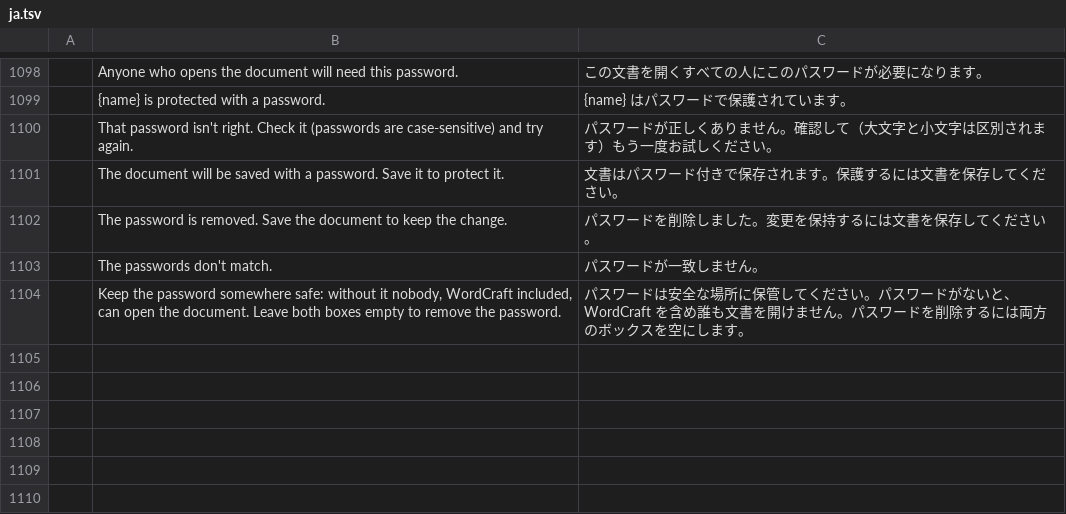
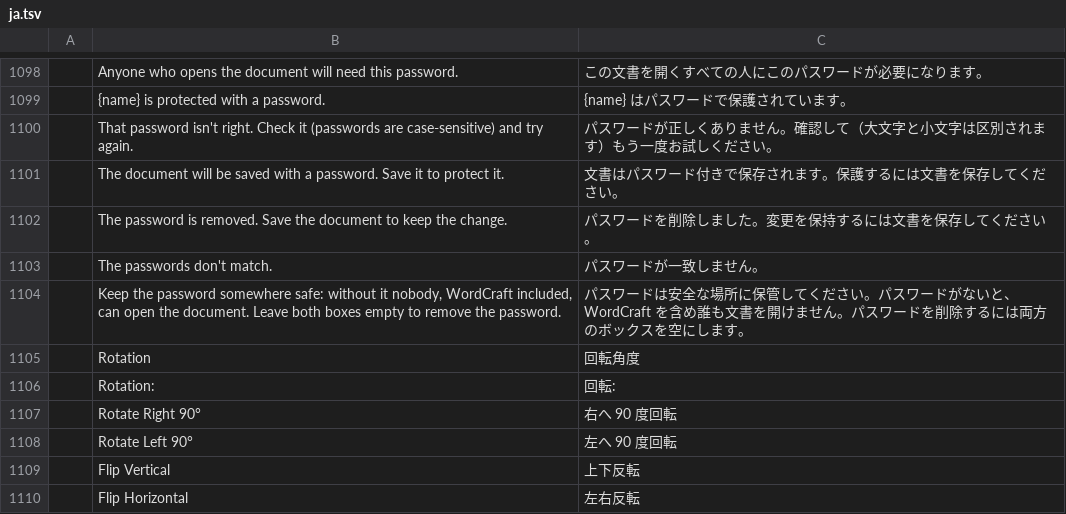
Before and after one commit to iBobX/wordcraft, a TSV file: crates/ui-egui/src/i18n/ja.tsv, drawn as a sheet; only a part is shown, gaps mark what is left out.

```diff
--- a/crates/ui-egui/src/i18n/ja.tsv
+++ b/crates/ui-egui/src/i18n/ja.tsv
@@ -1104 +1104,7 @@
 	Keep the password somewhere safe: without it nobody, WordCraft included, can open the document. Leave both boxes empty to remove the password.	パスワードは安全な場所に保管してください。パスワードがないと、WordCraft を含め誰も文書を開けません。パスワードを削除するには両方のボックスを空にします。
+	Rotation	回転角度
+	Rotation:	回転:
+	Rotate Right 90°	右へ 90 度回転
+	Rotate Left 90°	左へ 90 度回転
+	Flip Vertical	上下反転
+	Flip Horizontal	左右反転
```
Also changed, not shown: crates/ui-egui/src/i18n/es.tsv, crates/ui-egui/src/i18n/pt-br.tsv, 32 other files.
